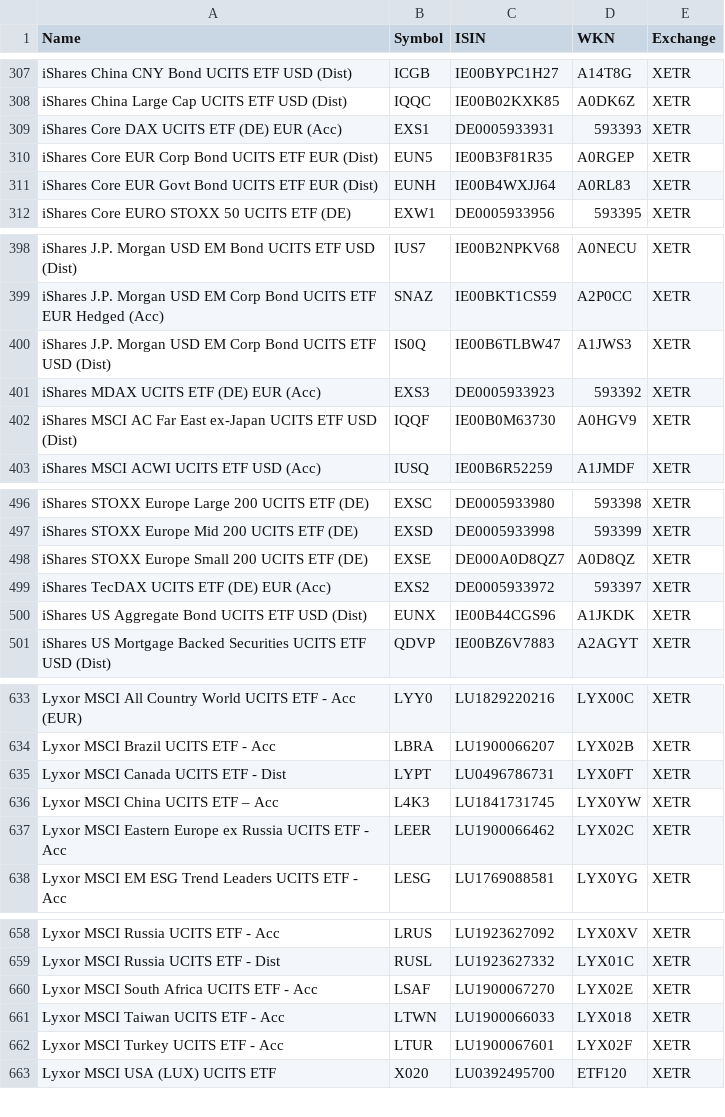
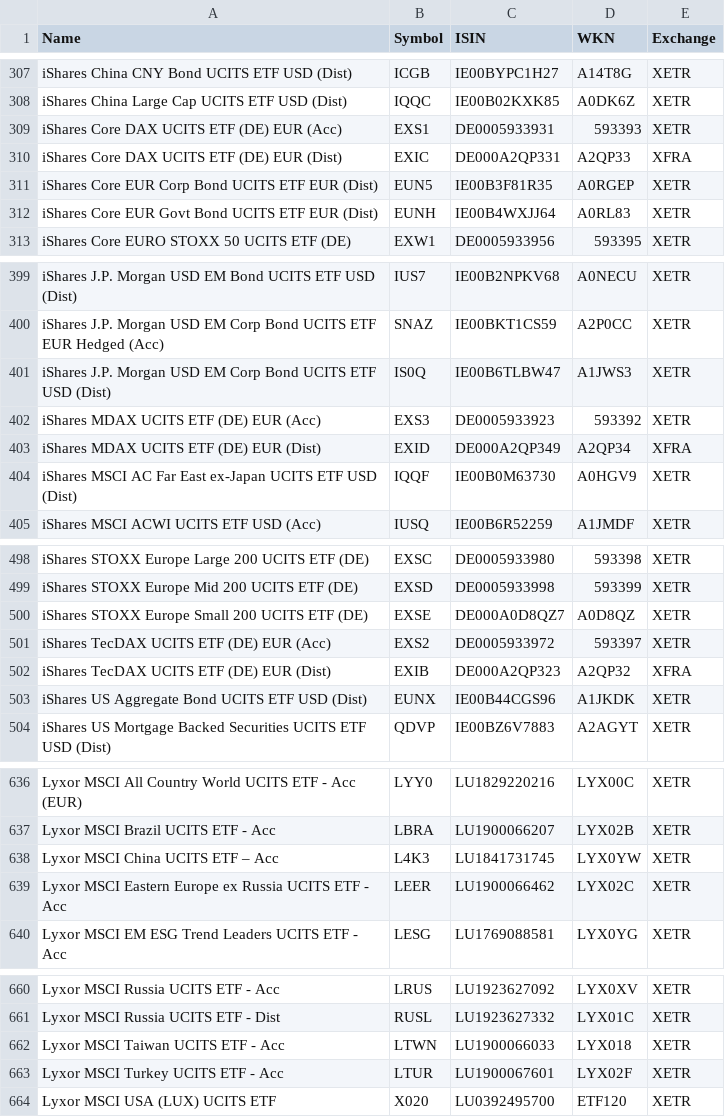
Before and after one commit to BenediktBertsch/German-Stock-Exchange, a CSV file: etf.csv, drawn as a sheet; only a part is shown, gaps mark what is left out; the diff covers the shown part only.

Commit message:
Updated data to 4/29/2021

```diff
--- a/etf.csv
+++ b/etf.csv
@@ -309,2 +309,3 @@ iShares China Large Cap UCITS ETF USD (Dist),IQQC,IE00B02KXK85,A0DK6Z,XETR
 iShares Core DAX UCITS ETF (DE) EUR (Acc),EXS1,DE0005933931,593393,XETR
+iShares Core DAX UCITS ETF (DE) EUR (Dist),EXIC,DE000A2QP331,A2QP33,XFRA
 iShares Core EUR Corp Bond UCITS ETF EUR (Dist),EUN5,IE00B3F81R35,A0RGEP,XETR
@@ -401,2 +402,3 @@ iShares J.P. Morgan USD EM Corp Bond UCITS ETF USD (Dist),IS0Q,IE00B6TLBW47,A1JW
 iShares MDAX UCITS ETF (DE) EUR (Acc),EXS3,DE0005933923,593392,XETR
+iShares MDAX UCITS ETF (DE) EUR (Dist),EXID,DE000A2QP349,A2QP34,XFRA
 iShares MSCI AC Far East ex-Japan UCITS ETF USD (Dist),IQQF,IE00B0M63730,A0HGV9,XETR
@@ -499,2 +501,3 @@ iShares STOXX Europe Small 200 UCITS ETF (DE),EXSE,DE000A0D8QZ7,A0D8QZ,XETR
 iShares TecDAX UCITS ETF (DE) EUR (Acc),EXS2,DE0005933972,593397,XETR
+iShares TecDAX UCITS ETF (DE) EUR (Dist),EXIB,DE000A2QP323,A2QP32,XFRA
 iShares US Aggregate Bond UCITS ETF USD (Dist),EUNX,IE00B44CGS96,A1JKDK,XETR
@@ -634,3 +637,2 @@ Lyxor MSCI All Country World UCITS ETF - Acc (EUR),LYY0,LU1829220216,LYX00C,XETR
 Lyxor MSCI Brazil UCITS ETF - Acc,LBRA,LU1900066207,LYX02B,XETR
-Lyxor MSCI Canada UCITS ETF - Dist,LYPT,LU0496786731,LYX0FT,XETR
 Lyxor MSCI China UCITS ETF – Acc      ,L4K3,LU1841731745,LYX0YW,XETR
@@ -659,3 +661,2 @@ Lyxor MSCI Russia UCITS ETF - Acc,LRUS,LU1923627092,LYX0XV,XETR
 Lyxor MSCI Russia UCITS ETF - Dist,RUSL,LU1923627332,LYX01C,XETR
-Lyxor MSCI South Africa UCITS ETF - Acc,LSAF,LU1900067270,LYX02E,XETR
 Lyxor MSCI Taiwan UCITS ETF - Acc,LTWN,LU1900066033,LYX018,XETR
```
Also changed, not shown: 2 moved rows elsewhere in this file, stock.csv.
